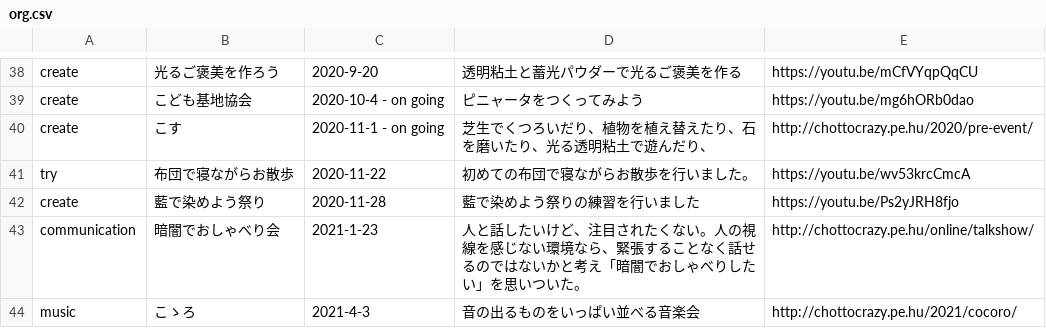
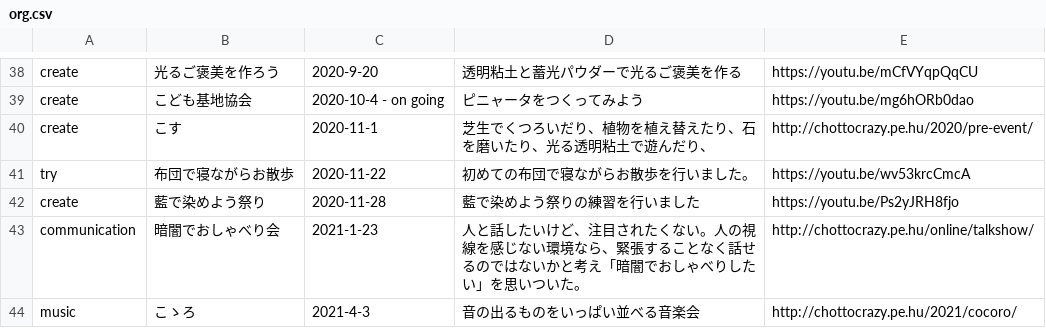
Before and after one commit to chottocrazy/cando, a CSV file: pehu/org.csv, drawn as a sheet; only a part is shown, gaps mark what is left out.

Commit message:
Update org.csv

```diff
--- a/pehu/org.csv
+++ b/pehu/org.csv
@@ -65,3 +65,3 @@ create,光るご褒美を作ろう,2020-9-20,透明粘土と蓄光パウダー
 create,こども基地協会,2020-10-4 - on going,ピニャータをつくってみよう,https://youtu.be/mg6hORb0dao
-create,こす,2020-11-1 - on going,芝生でくつろいだり、植物を植え替えたり、石を磨いたり、光る透明粘土で遊んだり、,http://chottocrazy.pe.hu/2020/pre-event/
+create,こす,2020-11-1,芝生でくつろいだり、植物を植え替えたり、石を磨いたり、光る透明粘土で遊んだり、,http://chottocrazy.pe.hu/2020/pre-event/
 try,布団で寝ながらお散歩,2020-11-22,初めての布団で寝ながらお散歩を行いました。,https://youtu.be/wv53krcCmcA
```
